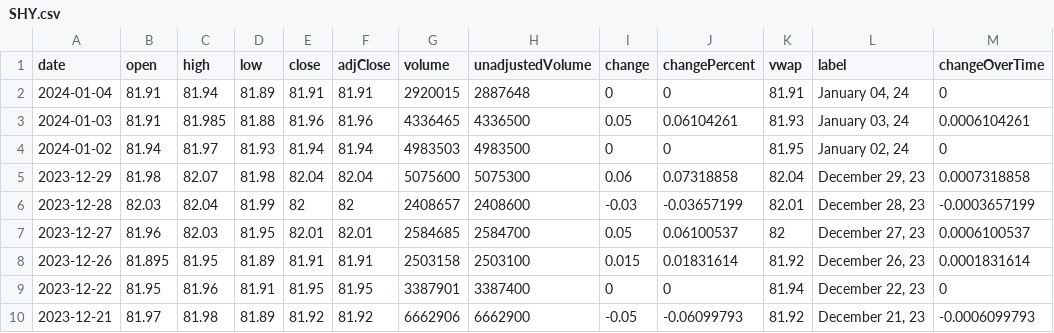
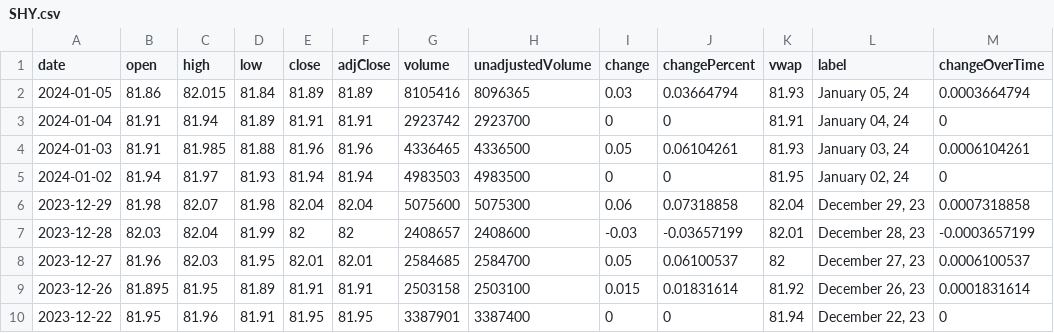
Before and after one commit to junyoung-sim/ddpg-quant, a CSV file: data/SHY.csv, drawn as a sheet; only a part is shown; the shorter side is filled out with more unchanged rows.

```diff
--- a/data/SHY.csv
+++ b/data/SHY.csv
@@ -1,3 +1,4 @@
 date,open,high,low,close,adjClose,volume,unadjustedVolume,change,changePercent,vwap,label,changeOverTime
-2024-01-04,81.91,81.94,81.89,81.91,81.91,2920015,2887648,0,0,81.91,"January 04, 24",0
+2024-01-05,81.86,82.015,81.84,81.89,81.89,8105416,8096365,0.03,0.03664794,81.93,"January 05, 24",0.0003664794
+2024-01-04,81.91,81.94,81.89,81.91,81.91,2923742,2923700,0,0,81.91,"January 04, 24",0
 2024-01-03,81.91,81.985,81.88,81.96,81.96,4336465,4336500,0.05,0.06104261,81.93,"January 03, 24",0.0006104261
```
Also changed, not shown: data/IEF.csv, data/TLT.csv, 9 other files.
